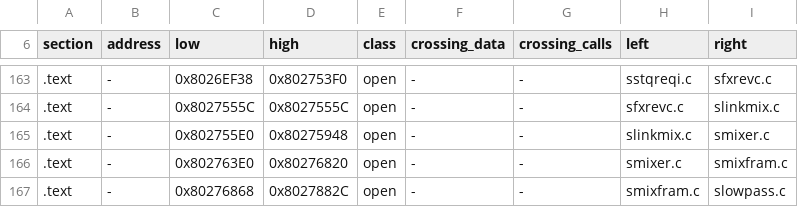
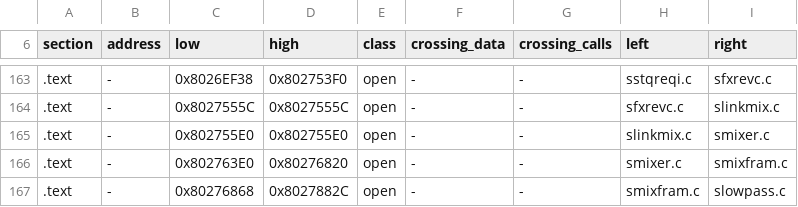
Before and after one commit to Tokaroy/nflstreet2, a TSV file: config/GN7E69-rev0/boundaries/edges.tsv, drawn as a sheet; only a part is shown, gaps mark what is left out.

```diff
--- a/config/GN7E69-rev0/boundaries/edges.tsv
+++ b/config/GN7E69-rev0/boundaries/edges.tsv
@@ -164,3 +164,3 @@ section	address	low	high	class	crossing_data	crossing_calls	left	right
 .text	-	0x8027555C	0x8027555C	open	-	-	sfxrevc.c	slinkmix.c
-.text	-	0x802755E0	0x80275948	open	-	-	slinkmix.c	smixer.c
+.text	-	0x802755E0	0x802755E0	open	-	-	slinkmix.c	smixer.c
 .text	-	0x802763E0	0x80276820	open	-	-	smixer.c	smixfram.c
```
Also changed, not shown: config/GN7E69-rev0/boundaries/names.tsv, config/GN7E69-rev0/boundaries/units.tsv, 15 other files.
